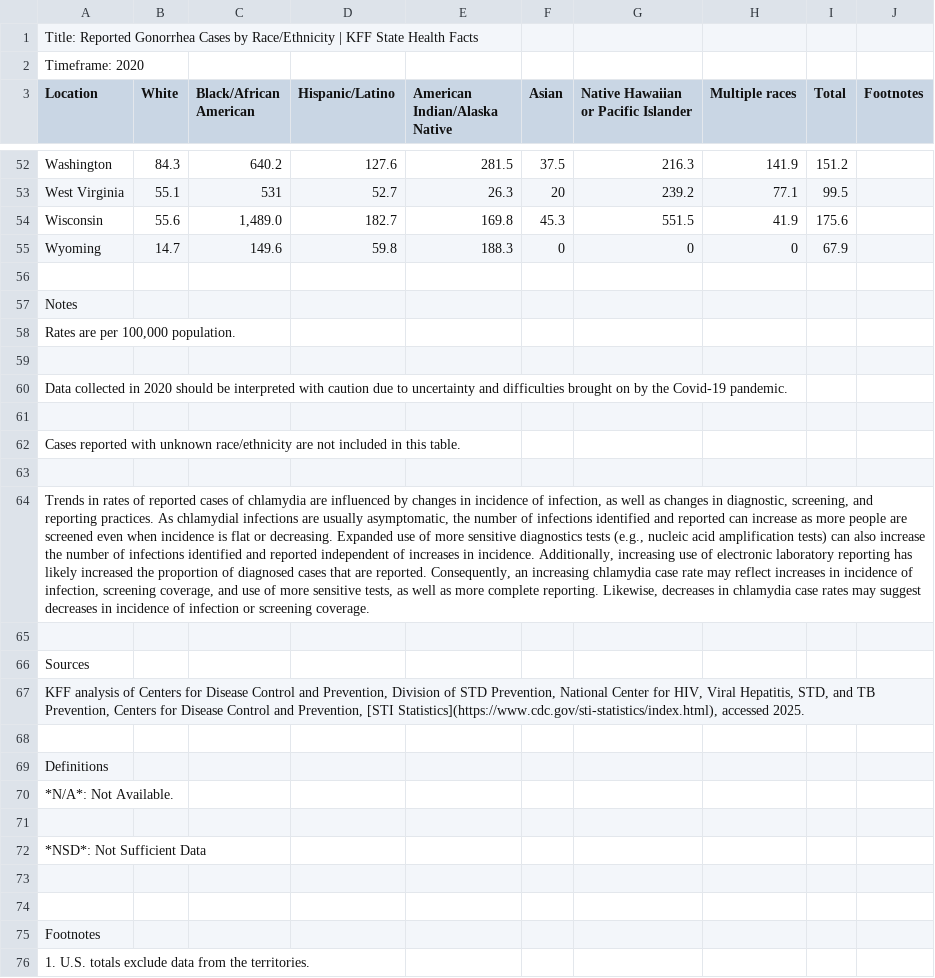
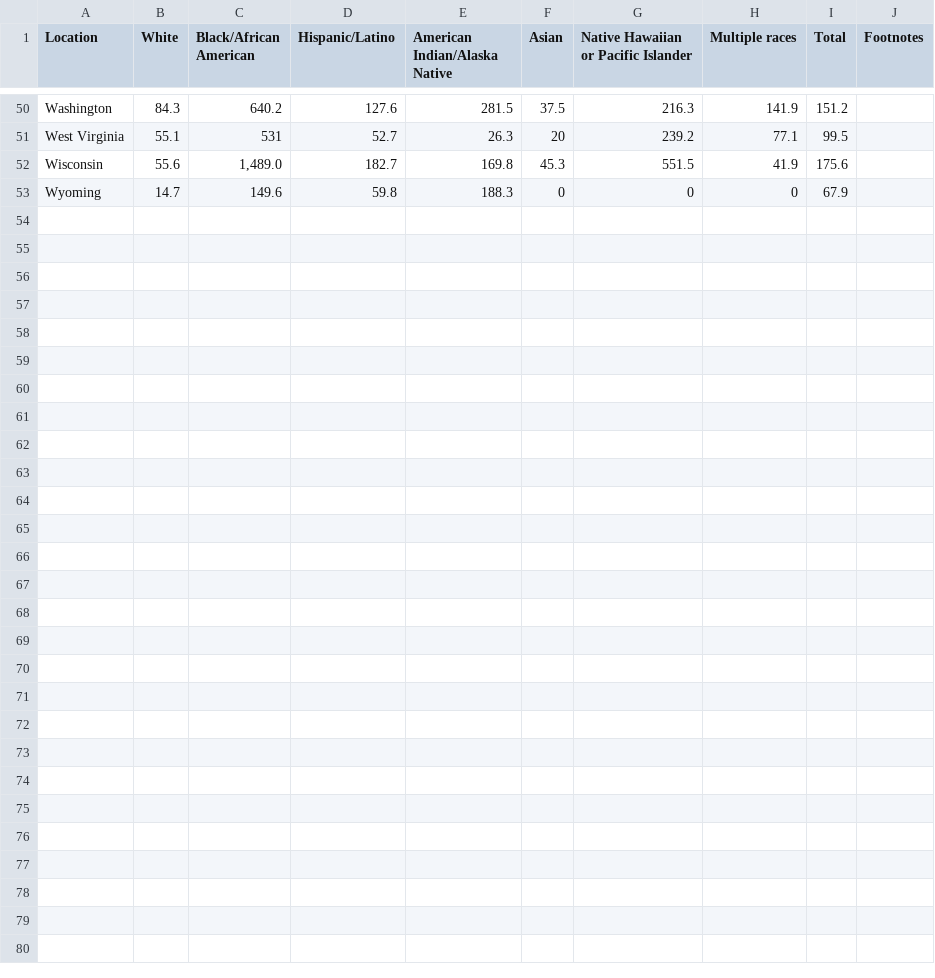
Before and after one commit to bhedgemon/maternity-mortality-rates, a CSV file: test combined data/2020_gonorrhea.csv, drawn as a sheet; only a part is shown, gaps mark what is left out; the diff names each change by its address in the sheet, - before the commit and + after, or states it on an @@ line.

```diff
--- a/test combined data/2020_gonorrhea.csv
+++ b/test combined data/2020_gonorrhea.csv
-row 1: Title: Reported Gonorrhea Cases by Race/Ethnicity | KFF State Health Facts
-row 2: Timeframe: 2020
-row 56: (empty)
-row 57: Notes
-row 58: Rates are per 100,000 population.
-row 59: (empty)
-row 60: Data collected in 2020 should be interpreted with caution due to uncertainty and difficulties brought on by the Covid-19 pandemic.
-row 61: (empty)
-row 62: Cases reported with unknown race/ethnicity are not included in this table.
-row 63: (empty)
-row 64: Trends in rates of reported cases of chlamydia are influenced by changes in incidence of infection, as well as changes in diagnostic, screening, and reporting practices. As chlamydial infections are usually asymptomatic, the number of infections identified and reported can increase as more people are screened even when incidence is flat or decreasing. Expanded use of more sensitive diagnostics tests (e.g., nucleic acid amplification tests) can also increase the number of infections identified and reported independent of increases in incidence. Additionally, increasing use of electronic laboratory reporting has likely increased the proportion of diagnosed cases that are reported. Consequently, an increasing chlamydia case rate may reflect increases in incidence of infection, screening coverage, and use of more sensitive tests, as well as more complete reporting. Likewise, decreases in chlamydia case rates may suggest decreases in incidence of infection or screening coverage.
-row 65: (empty)
-row 66: Sources
-row 67: KFF analysis of Centers for Disease Control and Prevention, Division of STD Prevention, National Center for HIV, Viral Hepatitis, STD, and TB Prevention, Centers for Disease Control and Prevention, [STI Statistics](https://www.cdc.gov/sti-statistics/index.html), accessed 2025.
-row 68: (empty)
-row 69: Definitions
-row 70: *N/A*: Not Available.
-row 71: (empty)
-row 72: *NSD*: Not Sufficient Data
-row 73: (empty)
-row 74: (empty)
-row 75: Footnotes
-row 76: 1. U.S. totals exclude data from the territories.
```
Also changed, not shown: test combined data/2021_gonorrhea.csv, test combined data/2022_gonorrhea.csv, 5 other files.
